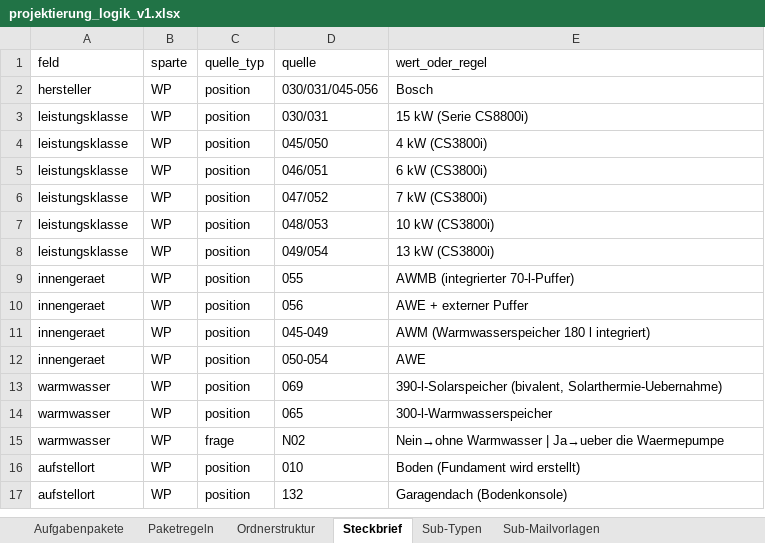
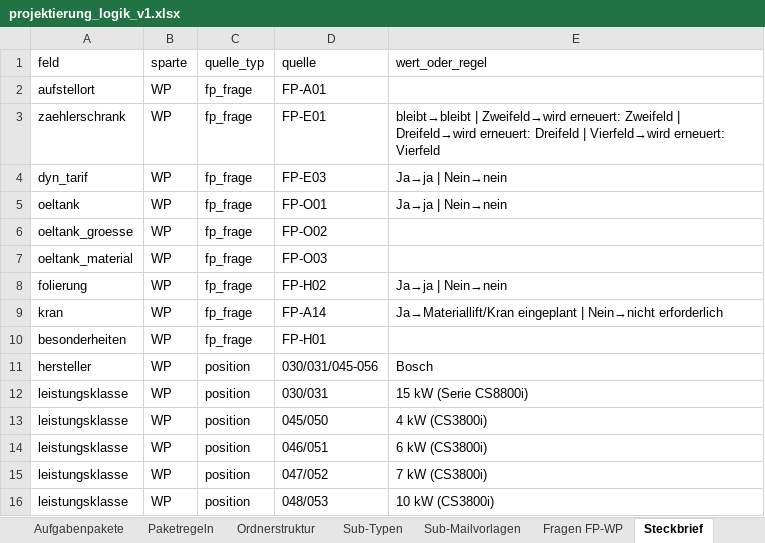
Before and after one commit to AndyS39/friondo-angebotstool, an Excel workbook: projektierung_logik_v1.xlsx, sheet Steckbrief, drawn as a sheet; only a part is shown; the shorter side is filled out with more unchanged rows; values as stored, in another font and other column widths than the file's, no borders; the diff names each change by its address in the sheet, - before the commit and + after, or states it on an @@ line.

```diff
--- a/projektierung_logik_v1.xlsx (sheet Steckbrief)
+++ b/projektierung_logik_v1.xlsx (sheet Steckbrief)
+sheet tab: Fragen FP-WP
@@ sheet tab order changed: Aufgabenpakete | Paketregeln | Ordnerstruktur | Sub-Typen | Sub-Mailvorlagen | Fragen FP-WP | Steckbrief @@
+row 2: aufstellort | WP | fp_frage | FP-A01
+row 3: zaehlerschrank | WP | fp_frage | FP-E01 | bleibt→bleibt | Zweifeld→wird erneuert: Zweifeld | Dreifeld→wird erneuert: Dreifeld | Vierfeld→wird erneuert: Vierfeld
+row 4: dyn_tarif | WP | fp_frage | FP-E03 | Ja→ja | Nein→nein
+row 5: oeltank | WP | fp_frage | FP-O01 | Ja→ja | Nein→nein
+row 6: oeltank_groesse | WP | fp_frage | FP-O02
+row 7: oeltank_material | WP | fp_frage | FP-O03
+row 8: folierung | WP | fp_frage | FP-H02 | Ja→ja | Nein→nein
+row 9: kran | WP | fp_frage | FP-A14 | Ja→Materiallift/Kran eingeplant | Nein→nicht erforderlich
+row 10: besonderheiten | WP | fp_frage | FP-H01
```
Also changed, not shown: other sheet tabs, 17 other files.
